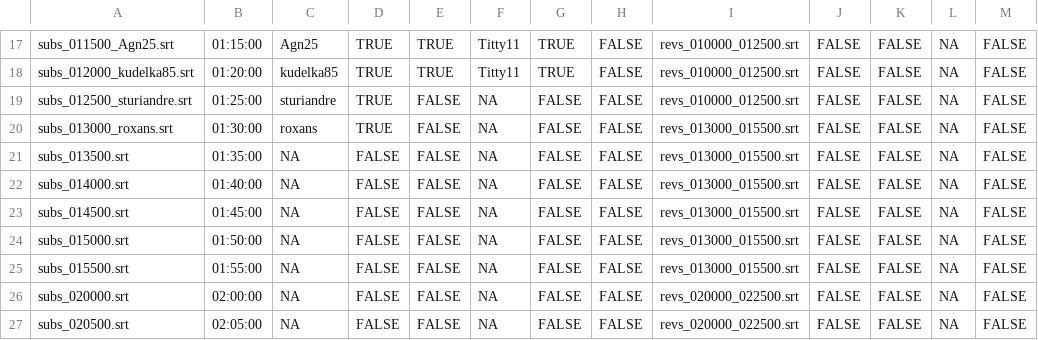
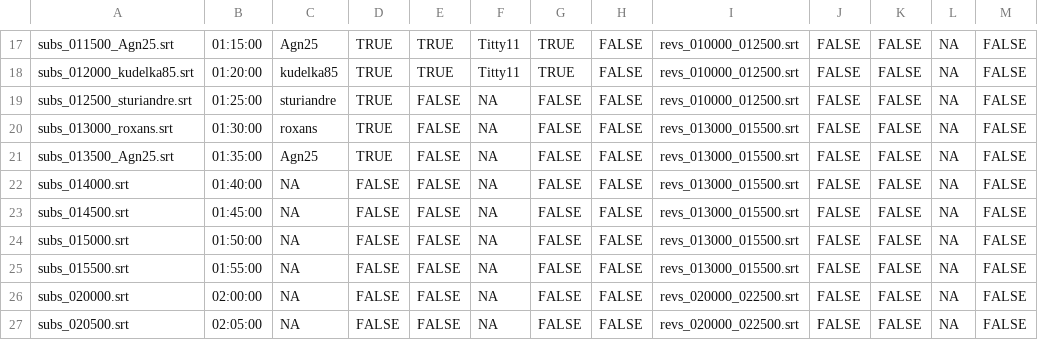
Before and after one commit to sturiandre/av_it_subs, a CSV file: subs/gymix/zz_avanzamento.csv, drawn as a sheet; only a part is shown, gaps mark what is left out; the diff names each change by its address in the sheet, - before the commit and + after, or states it on an @@ line.

```diff
--- a/subs/gymix/zz_avanzamento.csv
+++ b/subs/gymix/zz_avanzamento.csv
-A21: subs_013500.srt
+A21: subs_013500_Agn25.srt
-C21: NA
+C21: Agn25
-D21: FALSE
+D21: TRUE
```
Also changed, not shown: 1 other file.
